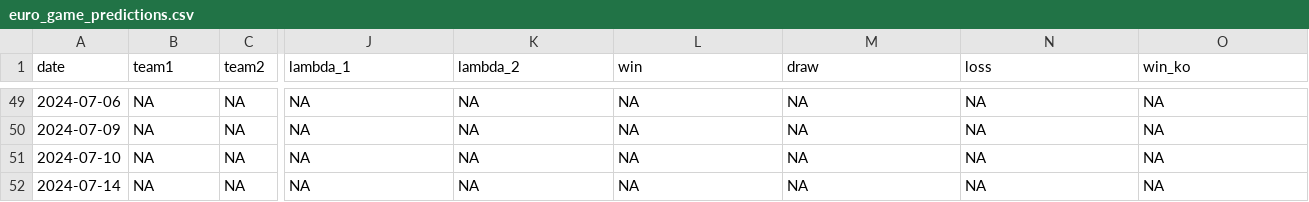
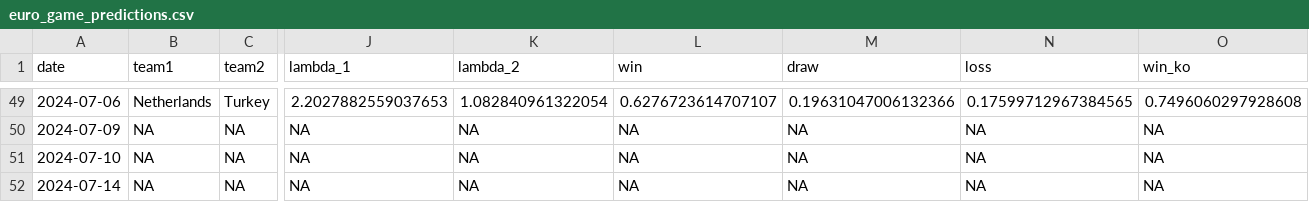
Before and after one commit to lbenz730/intl_soccer_2024, a CSV file: predictions/euro_game_predictions.csv, drawn as a sheet; only a part is shown, gaps mark what is left out; the diff covers the shown part only; the diff names each change by its address in the sheet, - before the commit and + after, or states it on an @@ line.

```diff
--- a/predictions/euro_game_predictions.csv
+++ b/predictions/euro_game_predictions.csv
-B49 (team1): NA
+B49 (team1): Netherlands
-C49 (team2): NA
+C49 (team2): Turkey
-J49 (lambda_1): NA
+J49 (lambda_1): 2.2027882559037653
-K49 (lambda_2): NA
+K49 (lambda_2): 1.082840961322054
-L49 (win): NA
+L49 (win): 0.6276723614707107
-M49 (draw): NA
+M49 (draw): 0.19631047006132366
-N49 (loss): NA
+N49 (loss): 0.17599712967384565
-O49 (win_ko): NA
+O49 (win_ko): 0.7496060297928608
```
Also changed, not shown: 66 edited cells elsewhere in this file, data/euro2024_schedule.csv, predictions/copa_history.csv, 34 other files.
